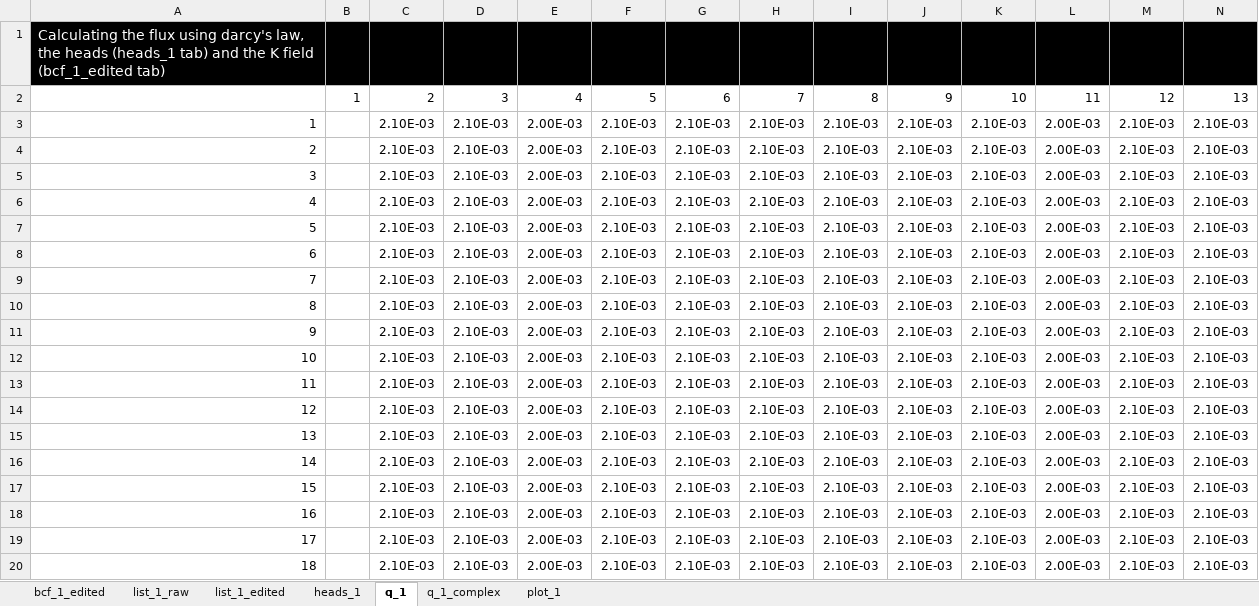
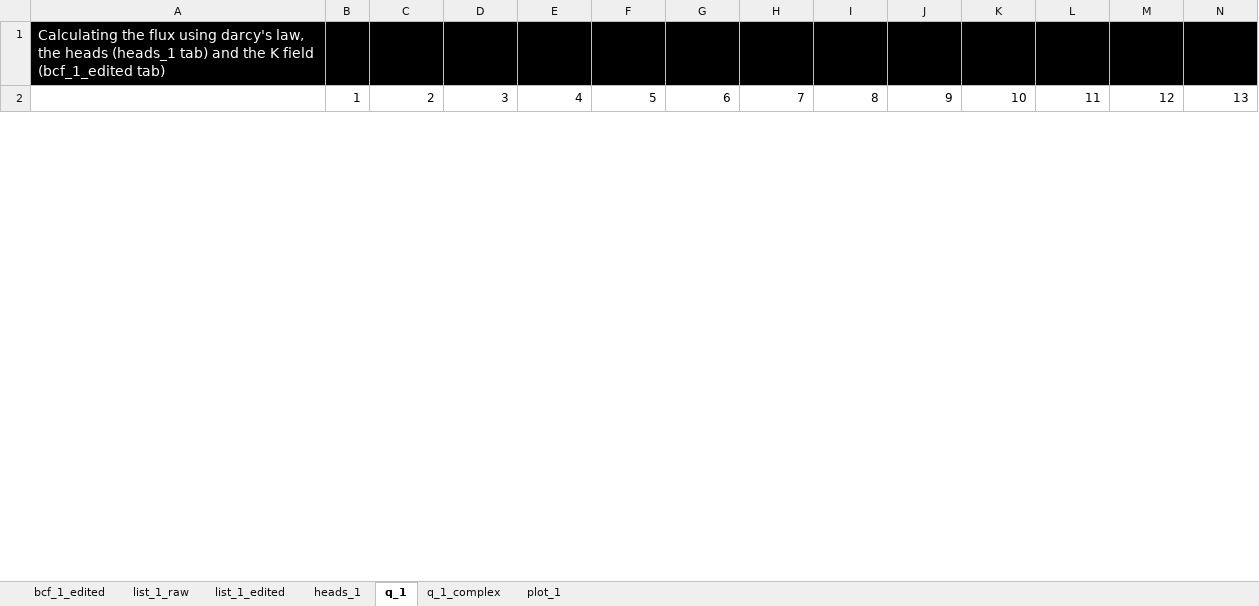
Before and after one commit to GW-modelling-Spring2022/homework-justinheadley, an Excel workbook: Working/HW2_BoxModel_manual/starter_code/HW_02_visualization_example.xlsx, sheet q_1, drawn as a sheet; only a part is shown; values as stored, in another font and other column widths than the file's, no borders; removed rows and columns are numbered as before the commit, all else as after; rows hold the shown columns only; the diff covers the shown part only; the diff names each change by its address in the sheet, - before the commit and + after, or states it on an @@ line.

```diff
--- a/Working/HW2_BoxModel_manual/starter_code/HW_02_visualization_example.xlsx (sheet q_1)
+++ b/Working/HW2_BoxModel_manual/starter_code/HW_02_visualization_example.xlsx (sheet q_1)
-row 3: 1 |  | 2.10E-03 | 2.10E-03 | 2.00E-03 | 2.10E-03 | 2.10E-03 | 2.10E-03 | 2.10E-03 | 2.10E-03 | 2.10E-03 | 2.00E-03 | 2.10E-03 | 2.10E-03
-row 4: 2 |  | 2.10E-03 | 2.10E-03 | 2.00E-03 | 2.10E-03 | 2.10E-03 | 2.10E-03 | 2.10E-03 | 2.10E-03 | 2.10E-03 | 2.00E-03 | 2.10E-03 | 2.10E-03
-row 5: 3 |  | 2.10E-03 | 2.10E-03 | 2.00E-03 | 2.10E-03 | 2.10E-03 | 2.10E-03 | 2.10E-03 | 2.10E-03 | 2.10E-03 | 2.00E-03 | 2.10E-03 | 2.10E-03
-row 6: 4 |  | 2.10E-03 | 2.10E-03 | 2.00E-03 | 2.10E-03 | 2.10E-03 | 2.10E-03 | 2.10E-03 | 2.10E-03 | 2.10E-03 | 2.00E-03 | 2.10E-03 | 2.10E-03
-row 7: 5 |  | 2.10E-03 | 2.10E-03 | 2.00E-03 | 2.10E-03 | 2.10E-03 | 2.10E-03 | 2.10E-03 | 2.10E-03 | 2.10E-03 | 2.00E-03 | 2.10E-03 | 2.10E-03
-row 8: 6 |  | 2.10E-03 | 2.10E-03 | 2.00E-03 | 2.10E-03 | 2.10E-03 | 2.10E-03 | 2.10E-03 | 2.10E-03 | 2.10E-03 | 2.00E-03 | 2.10E-03 | 2.10E-03
-row 9: 7 |  | 2.10E-03 | 2.10E-03 | 2.00E-03 | 2.10E-03 | 2.10E-03 | 2.10E-03 | 2.10E-03 | 2.10E-03 | 2.10E-03 | 2.00E-03 | 2.10E-03 | 2.10E-03
-row 10: 8 |  | 2.10E-03 | 2.10E-03 | 2.00E-03 | 2.10E-03 | 2.10E-03 | 2.10E-03 | 2.10E-03 | 2.10E-03 | 2.10E-03 | 2.00E-03 | 2.10E-03 | 2.10E-03
-row 11: 9 |  | 2.10E-03 | 2.10E-03 | 2.00E-03 | 2.10E-03 | 2.10E-03 | 2.10E-03 | 2.10E-03 | 2.10E-03 | 2.10E-03 | 2.00E-03 | 2.10E-03 | 2.10E-03
-row 12: 10 |  | 2.10E-03 | 2.10E-03 | 2.00E-03 | 2.10E-03 | 2.10E-03 | 2.10E-03 | 2.10E-03 | 2.10E-03 | 2.10E-03 | 2.00E-03 | 2.10E-03 | 2.10E-03
-row 13: 11 |  | 2.10E-03 | 2.10E-03 | 2.00E-03 | 2.10E-03 | 2.10E-03 | 2.10E-03 | 2.10E-03 | 2.10E-03 | 2.10E-03 | 2.00E-03 | 2.10E-03 | 2.10E-03
-row 14: 12 |  | 2.10E-03 | 2.10E-03 | 2.00E-03 | 2.10E-03 | 2.10E-03 | 2.10E-03 | 2.10E-03 | 2.10E-03 | 2.10E-03 | 2.00E-03 | 2.10E-03 | 2.10E-03
-row 15: 13 |  | 2.10E-03 | 2.10E-03 | 2.00E-03 | 2.10E-03 | 2.10E-03 | 2.10E-03 | 2.10E-03 | 2.10E-03 | 2.10E-03 | 2.00E-03 | 2.10E-03 | 2.10E-03
-row 16: 14 |  | 2.10E-03 | 2.10E-03 | 2.00E-03 | 2.10E-03 | 2.10E-03 | 2.10E-03 | 2.10E-03 | 2.10E-03 | 2.10E-03 | 2.00E-03 | 2.10E-03 | 2.10E-03
-row 17: 15 |  | 2.10E-03 | 2.10E-03 | 2.00E-03 | 2.10E-03 | 2.10E-03 | 2.10E-03 | 2.10E-03 | 2.10E-03 | 2.10E-03 | 2.00E-03 | 2.10E-03 | 2.10E-03
-row 18: 16 |  | 2.10E-03 | 2.10E-03 | 2.00E-03 | 2.10E-03 | 2.10E-03 | 2.10E-03 | 2.10E-03 | 2.10E-03 | 2.10E-03 | 2.00E-03 | 2.10E-03 | 2.10E-03
-row 19: 17 |  | 2.10E-03 | 2.10E-03 | 2.00E-03 | 2.10E-03 | 2.10E-03 | 2.10E-03 | 2.10E-03 | 2.10E-03 | 2.10E-03 | 2.00E-03 | 2.10E-03 | 2.10E-03
-row 20: 18 |  | 2.10E-03 | 2.10E-03 | 2.00E-03 | 2.10E-03 | 2.10E-03 | 2.10E-03 | 2.10E-03 | 2.10E-03 | 2.10E-03 | 2.00E-03 | 2.10E-03 | 2.10E-03
```
Also changed, not shown: 25 added rows and 7 removed rows elsewhere in this sheet, sheet q_1_complex, sheet bcf_1_edited, sheet heads_1, sheet list_1_raw, charts or pictures, Submissions/HW1_Headley/HW1_model_Headley.xlsx, 4 other files.
